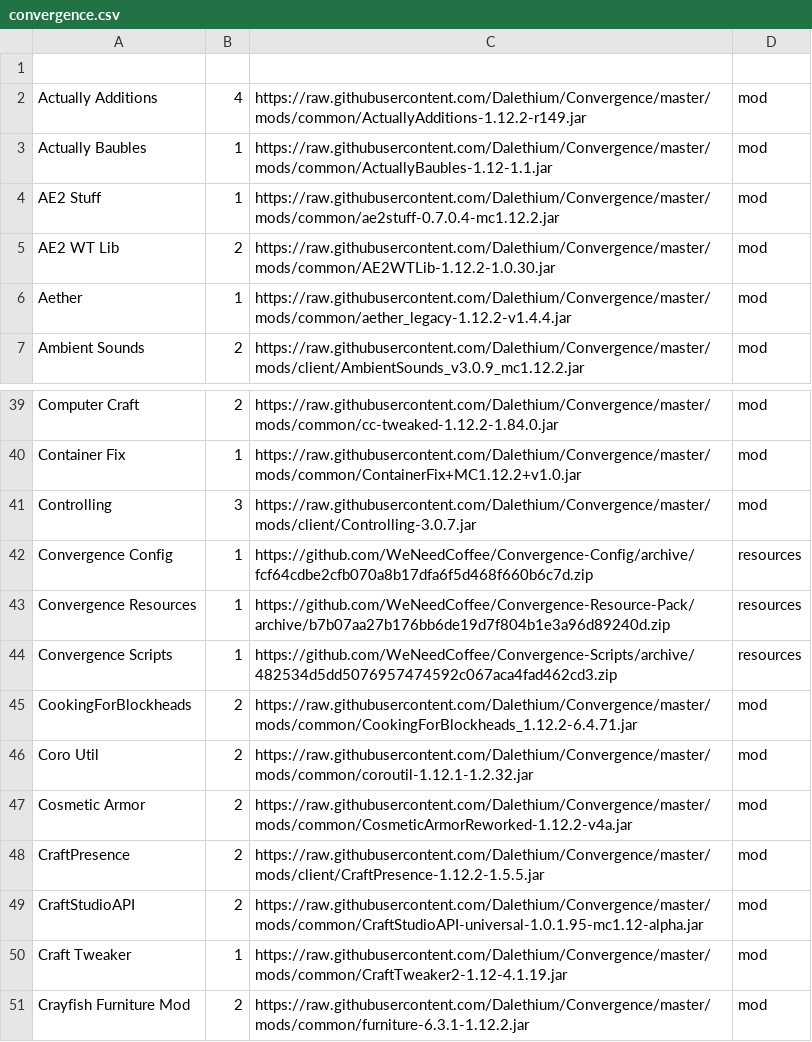
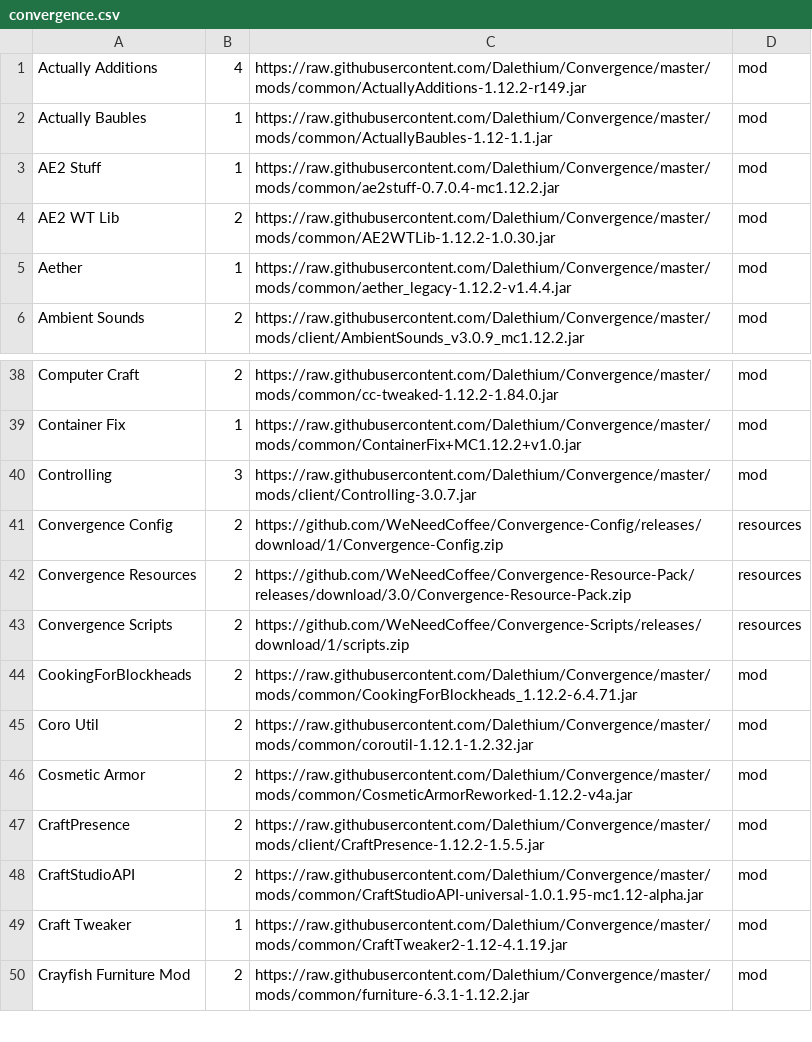
Before and after one commit to Dalethium/Convergence, a CSV file: convergence.csv, drawn as a sheet; only a part is shown, gaps mark what is left out.

Commit message:
Update convergence.csv

```diff
--- a/convergence.csv
+++ b/convergence.csv
@@ -1,2 +1 @@
-
 Actually Additions,4,https://raw.githubusercontent.com/Dalethium/Convergence/master/mods/common/ActuallyAdditions-1.12.2-r149.jar,mod
@@ -41,5 +40,5 @@ Container Fix,1,https://raw.githubusercontent.com/Dalethium/Convergence/master/m
 Controlling,3,https://raw.githubusercontent.com/Dalethium/Convergence/master/mods/client/Controlling-3.0.7.jar,mod
-Convergence Config,1,https://github.com/WeNeedCoffee/Convergence-Config/archive/fcf64cdbe2cfb070a8b17dfa6f5d468f660b6c7d.zip,resources
-Convergence Resources,1,https://github.com/WeNeedCoffee/Convergence-Resource-Pack/archive/b7b07aa27b176bb6de19d7f804b1e3a96d89240d.zip,resources
-Convergence Scripts,1,https://github.com/WeNeedCoffee/Convergence-Scripts/archive/482534d5dd5076957474592c067aca4fad462cd3.zip,resources
+Convergence Config,2,https://github.com/WeNeedCoffee/Convergence-Config/releases/download/1/Convergence-Config.zip,resources
+Convergence Resources,2,https://github.com/WeNeedCoffee/Convergence-Resource-Pack/releases/download/3.0/Convergence-Resource-Pack.zip,resources
+Convergence Scripts,2,https://github.com/WeNeedCoffee/Convergence-Scripts/releases/download/1/scripts.zip,resources
 CookingForBlockheads,2,https://raw.githubusercontent.com/Dalethium/Convergence/master/mods/common/CookingForBlockheads_1.12.2-6.4.71.jar,mod
```
